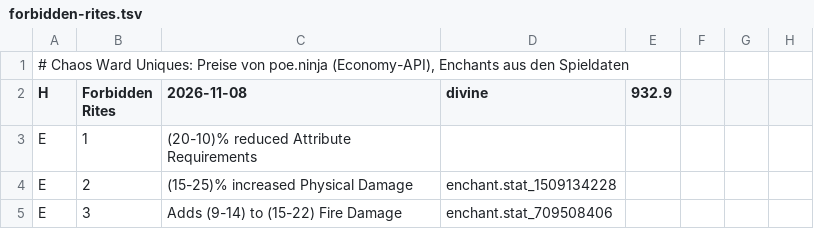
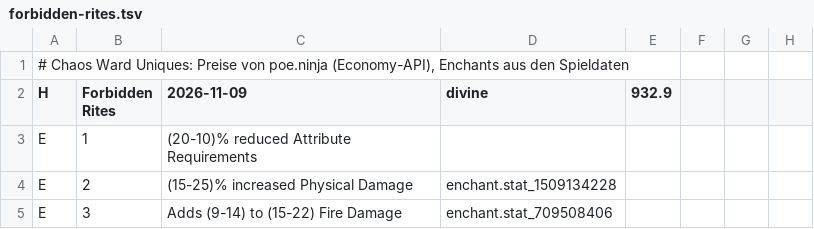
Before and after one commit to moemor/chaos-ward, a TSV file: data/uniques/forbidden-rites.tsv, drawn as a sheet; only a part is shown.

```diff
--- a/data/uniques/forbidden-rites.tsv
+++ b/data/uniques/forbidden-rites.tsv
@@ -1,3 +1,3 @@
 # Chaos Ward Uniques: Preise von poe.ninja (Economy-API), Enchants aus den Spieldaten
-H	Forbidden Rites	2026-11-08	divine	932.9
+H	Forbidden Rites	2026-11-09	divine	932.9
 E	1	(20-10)% reduced Attribute Requirements	
```
Also changed, not shown: data/market/forbidden-rites.tsv, data/market/index.tsv, 5 other files.
